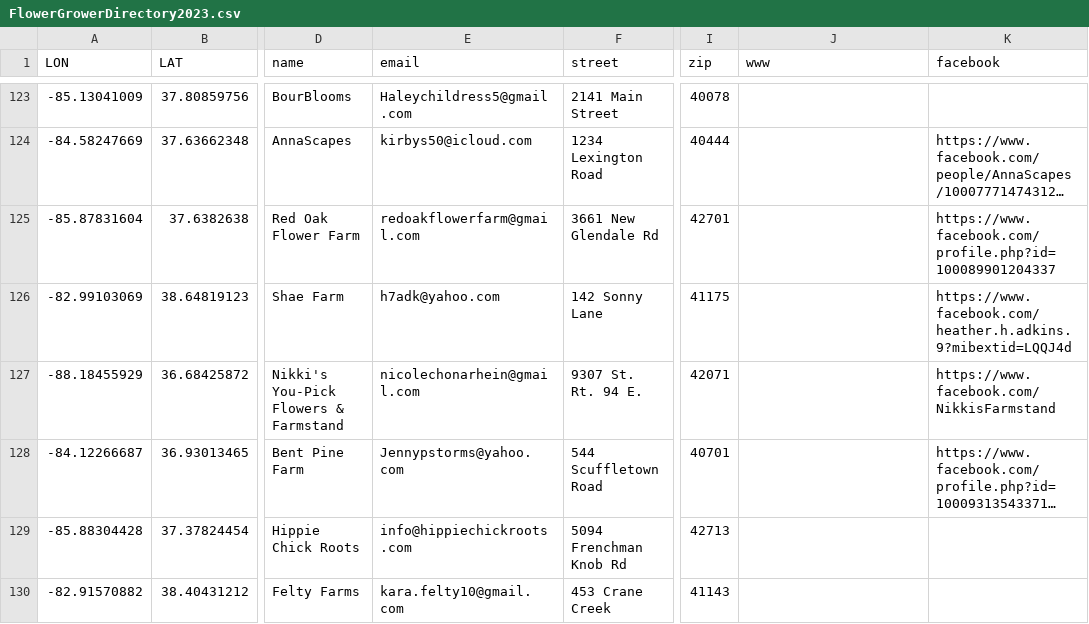
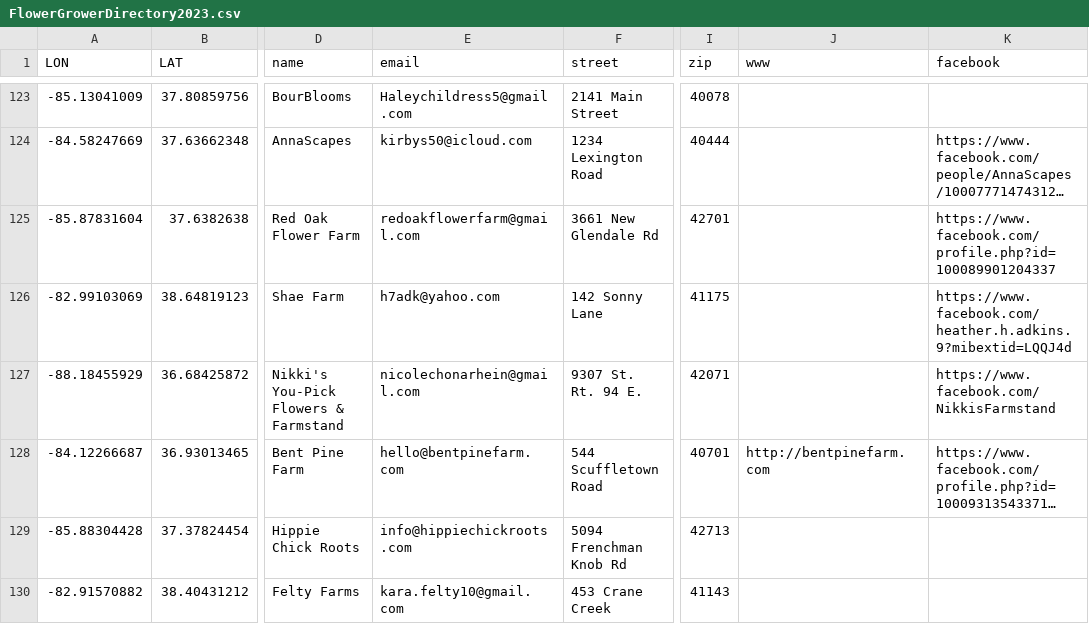
Before and after one commit to UK-Horticulture/KY-Cut-Flowers, a CSV file: data/FlowerGrowerDirectory2023.csv, drawn as a sheet; only a part is shown, gaps mark what is left out; long unchanged cells end in …; the diff names each change by its address in the sheet, - before the commit and + after, or states it on an @@ line.

Commit message:
update 1 entry / modal signup link
update 1 entry
update link to signup form on about modal

```diff
--- a/data/FlowerGrowerDirectory2023.csv
+++ b/data/FlowerGrowerDirectory2023.csv
-E128 (email): Jennypstorms@yahoo.com
+E128 (email): hello@bentpinefarm.com
-J128 (www): (empty)
+J128 (www): http://bentpinefarm.com
```
Also changed, not shown: 1 other file.
